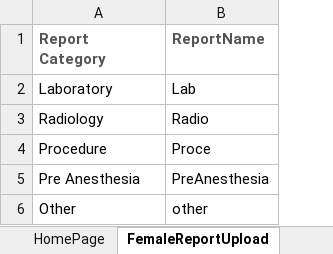
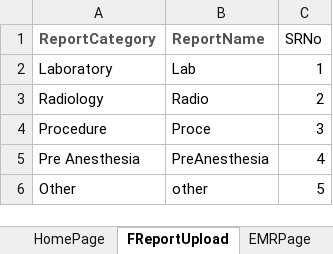
Before and after one commit to meetparag81/IVFMilanNew, an Excel workbook: IVFmilan/src/main/java/com_Milan_TestData/Milandata.xlsx, sheet FReportUpload, drawn as a sheet; values as stored, in another font and other column widths than the file's, no borders; the diff names each change by its address in the sheet, - before the commit and + after, or states it on an @@ line.

```diff
--- a/IVFmilan/src/main/java/com_Milan_TestData/Milandata.xlsx (sheet FReportUpload)
+++ b/IVFmilan/src/main/java/com_Milan_TestData/Milandata.xlsx (sheet FReportUpload)
-sheet tab: FemaleReportUpload
+sheet tab: FReportUpload
+column C (SRNo), rows 2-6: 1 | 2 | 3 | 4 | 5
-A1: Report Category
+A1: ReportCategory
```
Also changed, not shown: sheet Vitals, sheet HomePage.
